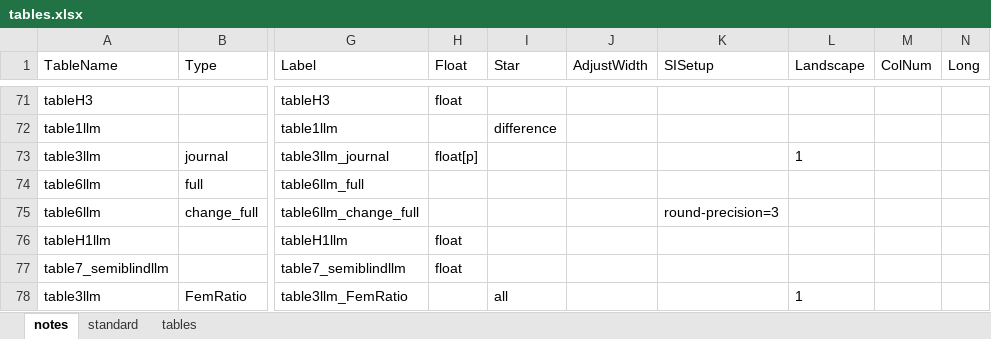
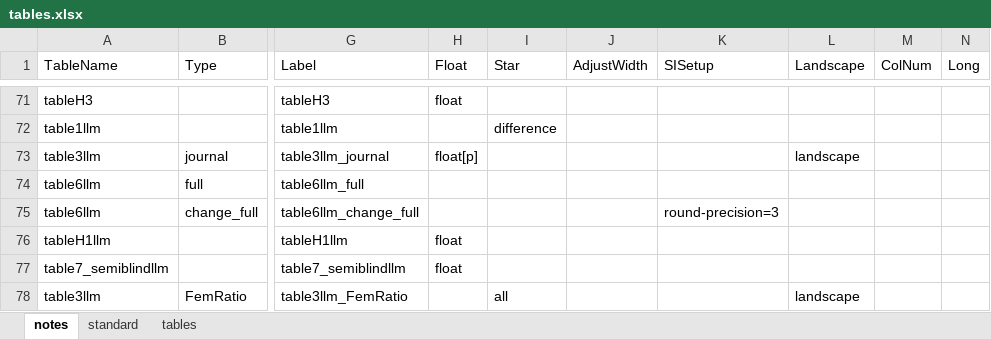
Before and after one commit to austin7384/tonal_analysis, an Excel workbook: data/raw/hengel_labels/tables.xlsx, sheet notes, drawn as a sheet; only a part is shown, gaps mark what is left out; values as stored, in another font and other column widths than the file's, no borders; the diff covers the shown part only; the diff names each change by its address in the sheet, - before the commit and + after, or states it on an @@ line.

```diff
--- a/data/raw/hengel_labels/tables.xlsx (sheet notes)
+++ b/data/raw/hengel_labels/tables.xlsx (sheet notes)
-L73 (Landscape): 1
+L73 (Landscape): landscape
-L78 (Landscape): 1
+L78 (Landscape): landscape
```
Also changed, not shown: 17 edited cells elsewhere in this sheet, 1 other file.
